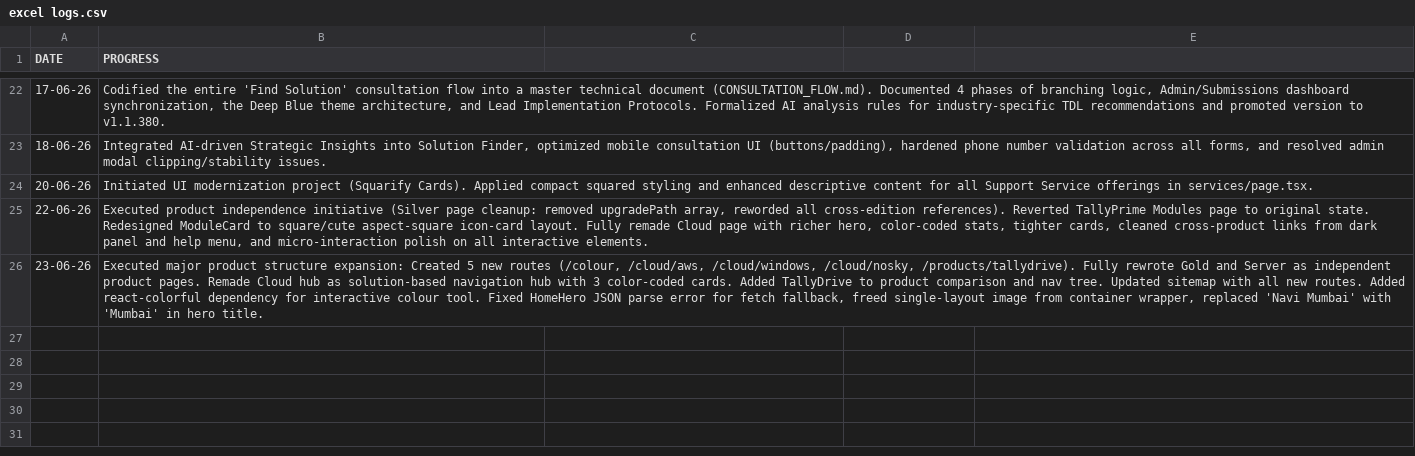
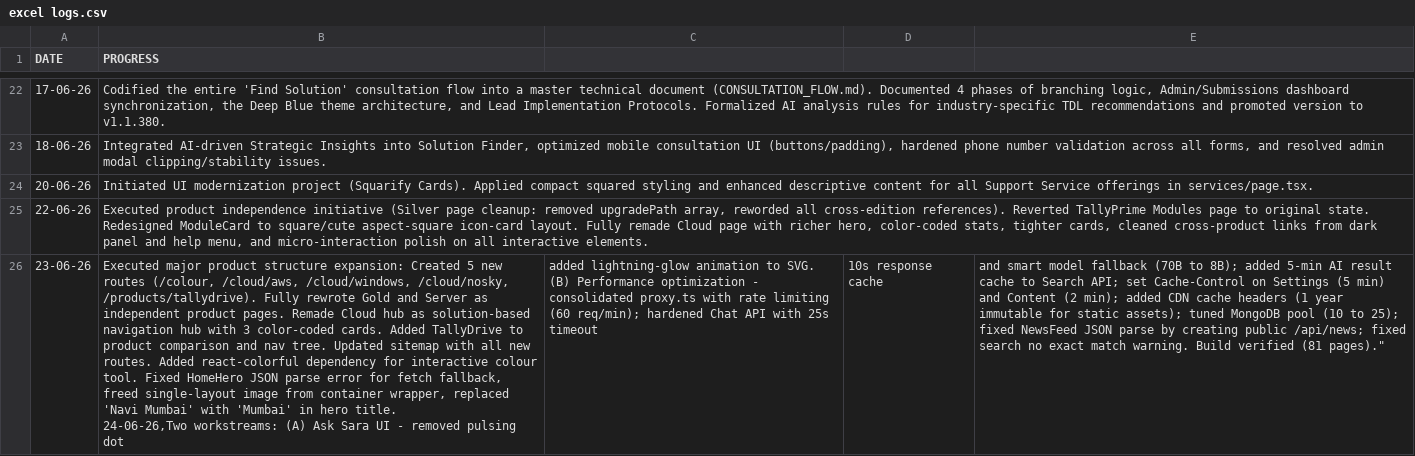
Before and after one commit to Orthodox2000/sarvadnya-infotech-2, a CSV file: daily logs/excel logs.csv, drawn as a sheet; only a part is shown, gaps mark what is left out; ↵ is a line break in a cell; the diff names each change by its address in the sheet, - before the commit and + after, or states it on an @@ line.

Commit message:
proxy.ts updated

```diff
--- a/daily logs/excel logs.csv
+++ b/daily logs/excel logs.csv
-B26 (PROGRESS): …hero title.
+B26 (PROGRESS): …hero title. ↵ 24-06-26,Two workstreams: (A) Ask Sara UI - removed pulsing dot
-C26: (empty)
+C26: added lightning-glow animation to SVG. (B) Performance optimization - consolidated proxy.ts with rate limiting (60 req/min); hardened Chat API with 25s timeout
-D26: (empty)
+D26: 10s response cache
-E26: (empty)
+E26: and smart model fallback (70B to 8B); added 5-min AI result cache to Search API; set Cache-Control on Settings (5 min) and Content (2 min); added CDN cache headers (1 year immutable for static assets); tuned MongoDB pool (10 to 25); fixed NewsFeed JSON parse by creating public /api/news; fixed search no exact match warning. Build verified (81 pages)."
```
Also changed, not shown: 17 other files.
